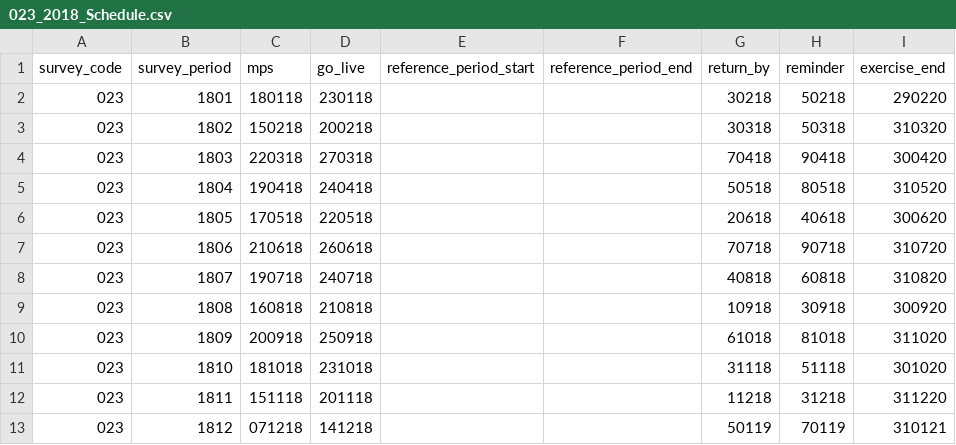
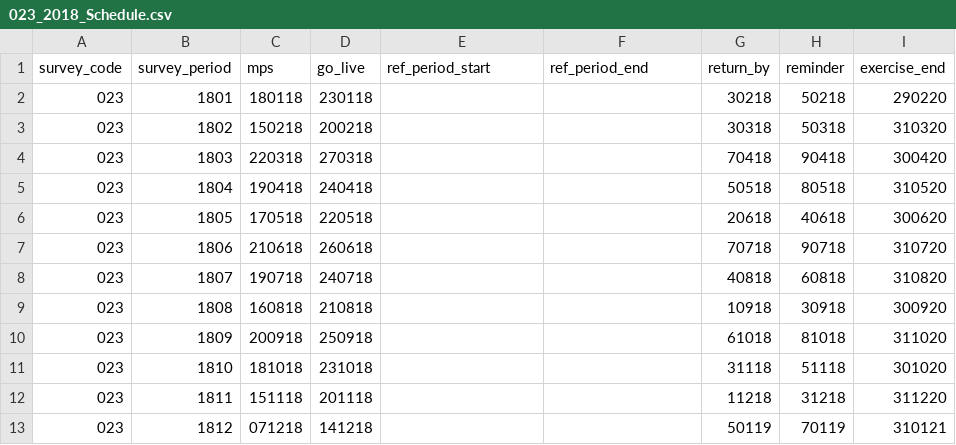
Before and after one commit to ONSdigital/rm-tools, a CSV file: collex-loader/data/023_2018_Schedule.csv, drawn as a sheet.

Commit message:
update reference_period_start and reference_period_end to ref_period_start and ref_period_end

```diff
--- a/collex-loader/data/023_2018_Schedule.csv
+++ b/collex-loader/data/023_2018_Schedule.csv
@@ -1,2 +1,2 @@
-survey_code,survey_period,mps,go_live,reference_period_start,reference_period_end,return_by,reminder,exercise_end
+survey_code,survey_period,mps,go_live,ref_period_start,ref_period_end,return_by,reminder,exercise_end
 023,1801,180118,230118,,,30218,50218,290220
```
Also changed, not shown: collex-loader/data/073__2018_Schedule.csv, collex-loader/data/134_2018_Schedule.csv, 1 other file.
